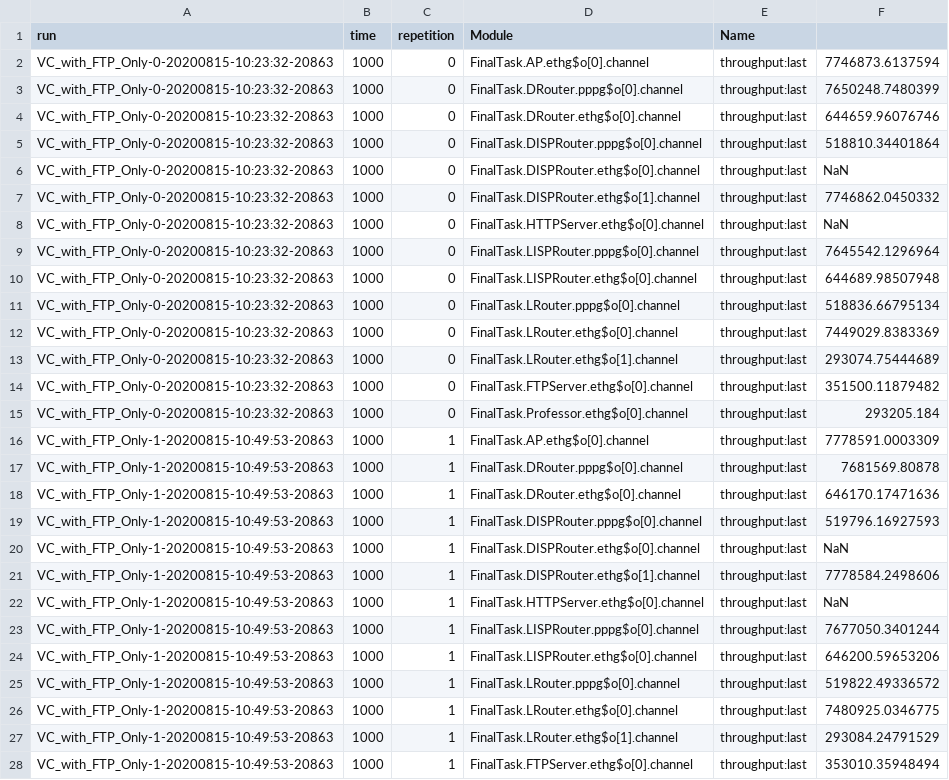
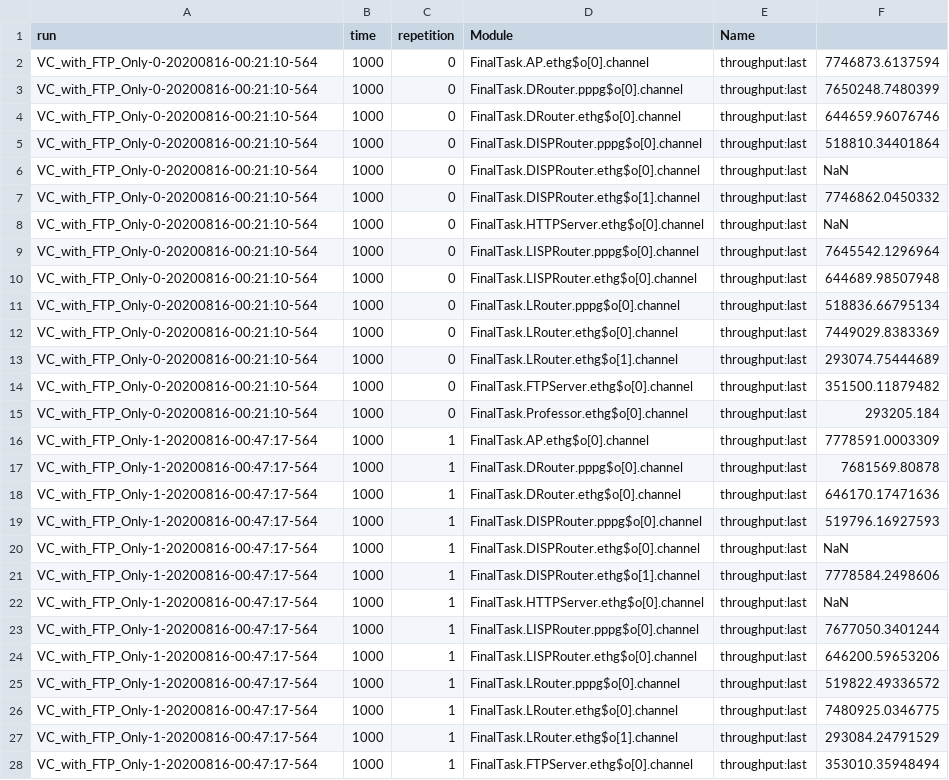
Before and after one commit to royruiz-dev/DataAutomation_SimComNets, a CSV file: SiMCN-Final-Task/Sim_Results/VC_with_FTP_Only_throughput.csv, drawn as a sheet; only a part is shown; the diff covers the shown part only; the diff names each change by its address in the sheet, - before the commit and + after, or states it on an @@ line.

Commit message:
updated results

```diff
--- a/SiMCN-Final-Task/Sim_Results/VC_with_FTP_Only_throughput.csv
+++ b/SiMCN-Final-Task/Sim_Results/VC_with_FTP_Only_throughput.csv
-A2:A15 (run): VC_with_FTP_Only-0-20200815-10:23:32-20863
+A2:A15 (run): VC_with_FTP_Only-0-20200816-00:21:10-564
-A16:A28 (run): VC_with_FTP_Only-1-20200815-10:49:53-20863
+A16:A28 (run): VC_with_FTP_Only-1-20200816-00:47:17-564
```
Also changed, not shown: 113 edited cells elsewhere in this file, SiMCN-Final-Task/Sim_Results/VC_with_FTP_Only_packetDrop_count.csv, SiMCN-Final-Task/Sim_Results/VC_with_FTP_and_HTTP_packetDrop_count.csv, 27 other files.
